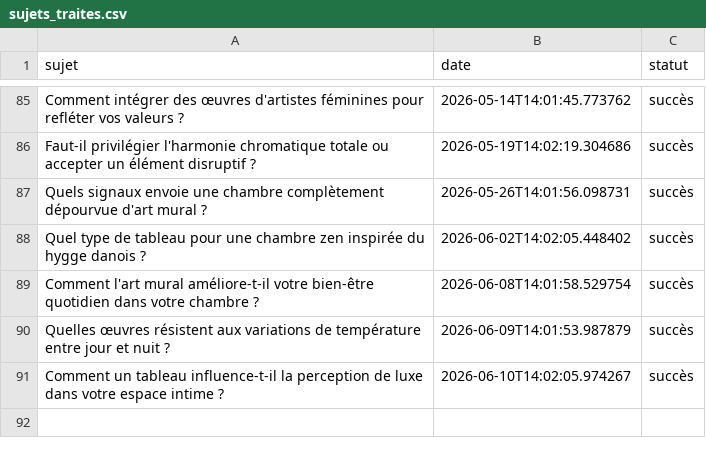
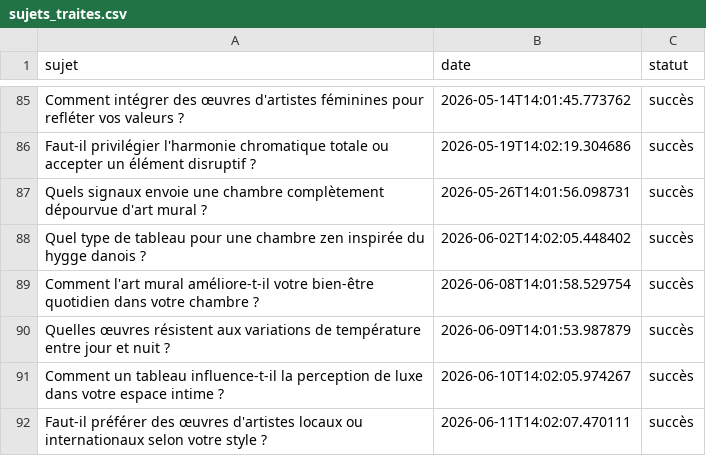
Before and after one commit to Metalosmose21/Chambre-2, a CSV file: sujets_traites.csv, drawn as a sheet; only a part is shown, gaps mark what is left out; the diff names each change by its address in the sheet, - before the commit and + after, or states it on an @@ line.

```diff
--- a/sujets_traites.csv
+++ b/sujets_traites.csv
+row 92: Faut-il préférer des œuvres d'artistes locaux ou internationaux selon votre style ? | 2026-06-11T14:02:07.470111 | succès
```
Also changed, not shown: sujets.csv.
